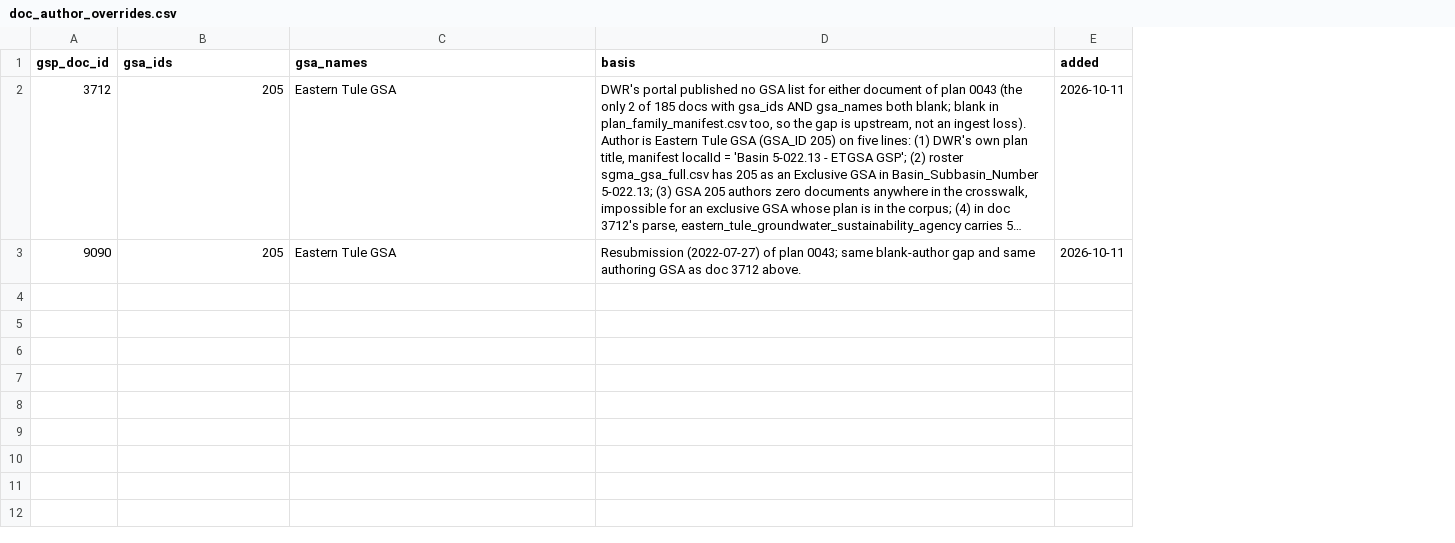
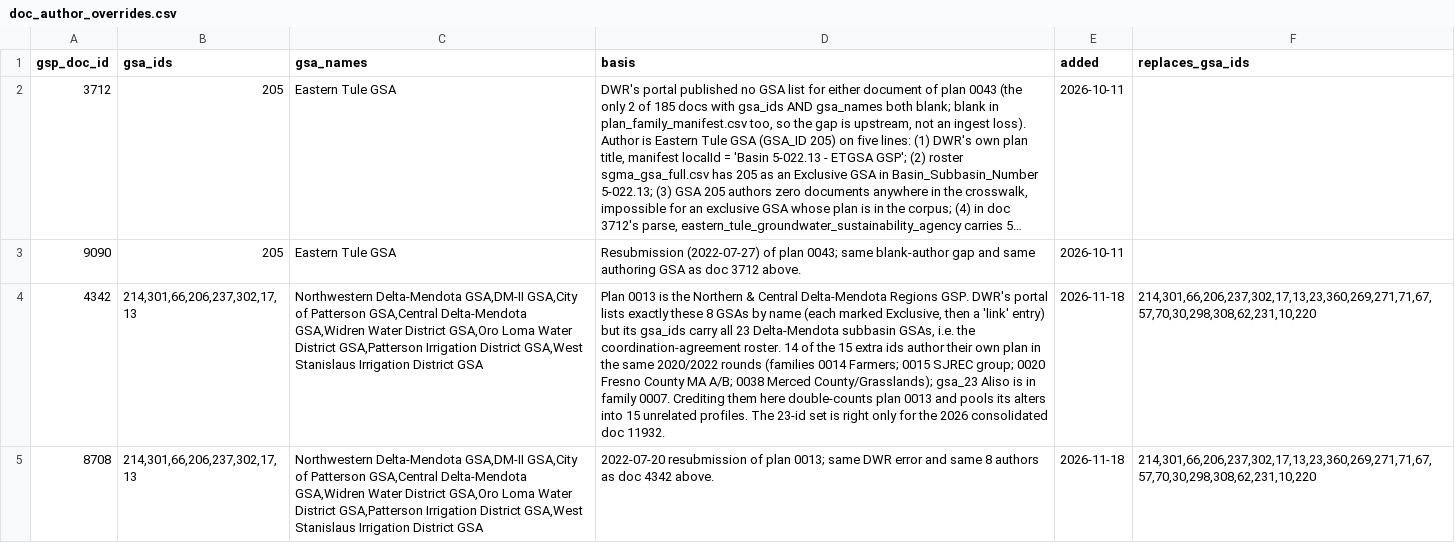
Before and after one commit to ucd-cepb/kings, a CSV file: Network_Innovation_Paper/inputs/doc_author_overrides.csv, drawn as a sheet; long unchanged cells end in …; the diff names each change by its address in the sheet, - before the commit and + after, or states it on an @@ line.

```diff
--- a/Network_Innovation_Paper/inputs/doc_author_overrides.csv
+++ b/Network_Innovation_Paper/inputs/doc_author_overrides.csv
+column F (replaces_gsa_ids), empty
+row 4: 4342 | 214,301,66,206,237,302,17,13 | Northwestern Delta-Mendota GSA,DM-II GSA,City of Patterson GSA,Central Delta-Mendota GSA,Widren Water District GSA,Oro Loma Water District GSA,Patterson Irrigation District GSA,West Stanislaus Irrigation District GSA | Plan 0013 is the Northern & Central Delta-Mendota Regions GSP. DWR's portal lists exactly these 8 GSAs by name (each marked Exclusive, then a 'link' entry) but its gsa_ids carry all 23 Delta-Mendota subbasin GSAs, i.e. the coordination-agreement roster. 14 of the 15 extra ids author their own plan in the same 2020/2022 rounds (families 0014 Farmers; 0015 SJREC group; 0020 Fresno County MA A/B; 0038 Merced County/Grasslands); gsa_23 Aliso is in family 0007. Crediting them here double-counts plan 0013 and pools its alters into 15 unrelated profiles. The 23-id set is right only for the 2026 consolidated doc 11932. | 2026-11-18 | 214,301,66,206,237,302,17,13,23,360,269,271,71,67,57,70,30,298,308,62,231,10,220
+row 5: 8708 | 214,301,66,206,237,302,17,13 | Northwestern Delta-Mendota GSA,DM-II GSA,City of Patterson GSA,Central Delta-Mendota GSA,Widren Water District GSA,Oro Loma Water District GSA,Patterson Irrigation District GSA,West Stanislaus Irrigation District GSA | 2022-07-20 resubmission of plan 0013; same DWR error and same 8 authors as doc 4342 above. | 2026-11-18 | 214,301,66,206,237,302,17,13,23,360,269,271,71,67,57,70,30,298,308,62,231,10,220
```
Also changed, not shown: Network_Innovation_Paper/data_products/00_ingest/id_crosswalk.csv, 3 other files.
